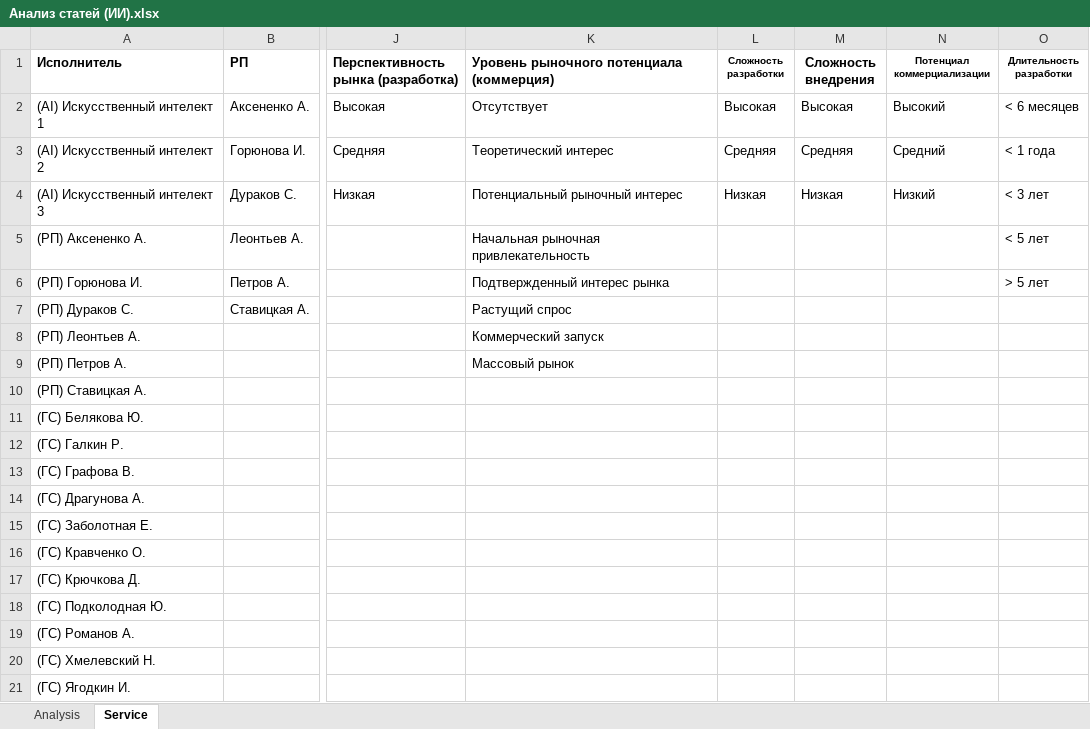
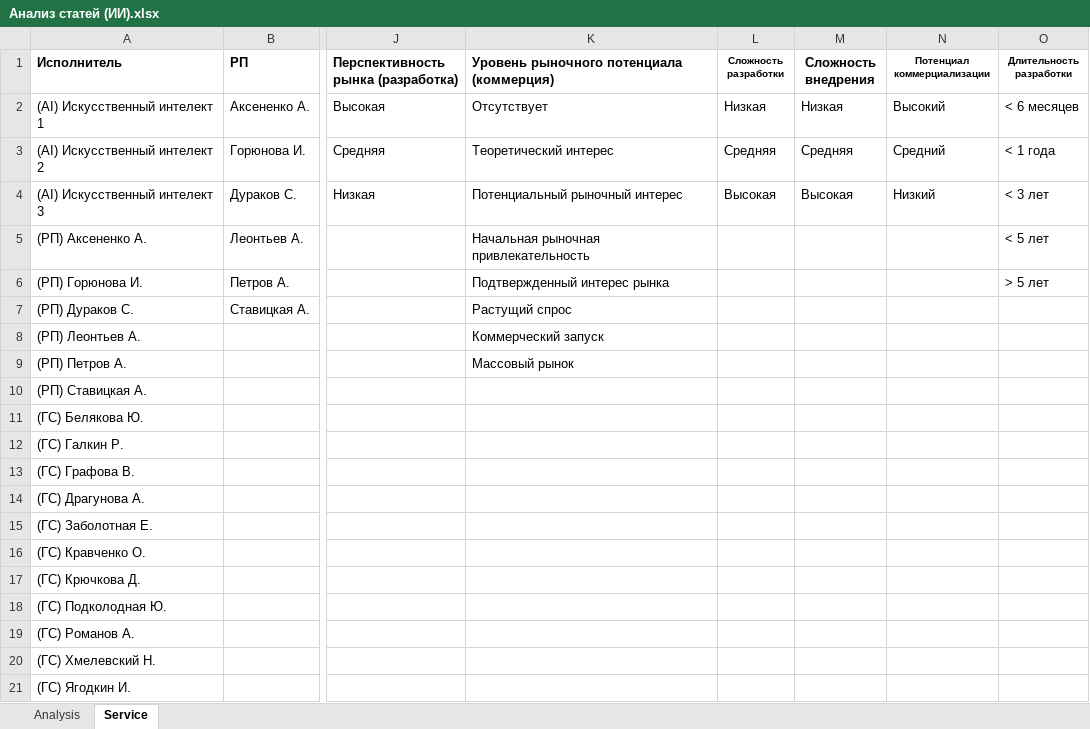
Before and after one commit to preduct0r/palladium_research, an Excel workbook: Анализ статей (ИИ).xlsx, sheet Service, drawn as a sheet; only a part is shown, gaps mark what is left out; values as stored, in another font and other column widths than the file's, no borders; the diff names each change by its address in the sheet, - before the commit and + after, or states it on an @@ line.

```diff
--- a/Анализ статей (ИИ).xlsx (sheet Service)
+++ b/Анализ статей (ИИ).xlsx (sheet Service)
-L2 (Сложность разработки): Высокая
+L2 (Сложность разработки): Низкая
-M2 (Сложность внедрения): Высокая
+M2 (Сложность внедрения): Низкая
-L4 (Сложность разработки): Низкая
+L4 (Сложность разработки): Высокая
-M4 (Сложность внедрения): Низкая
+M4 (Сложность внедрения): Высокая
```
Also changed, not shown: sheet Analysis, 15 other files.
